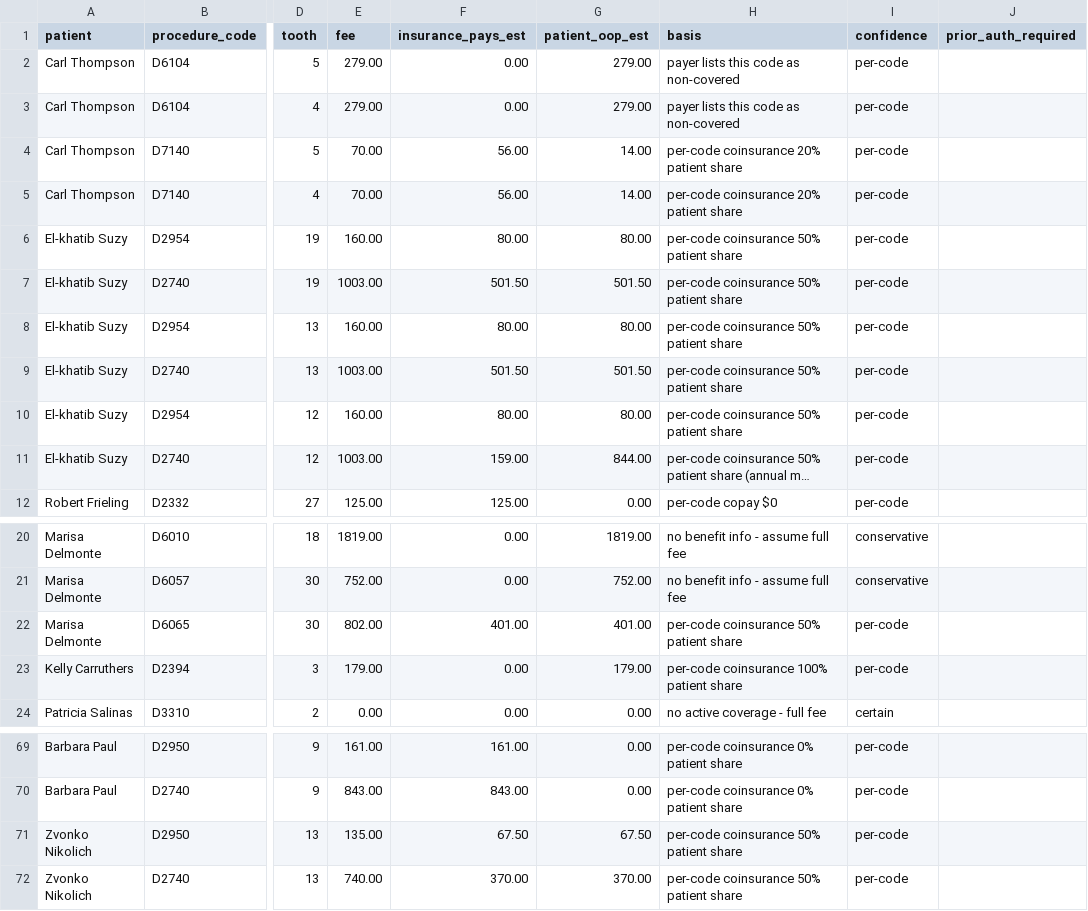
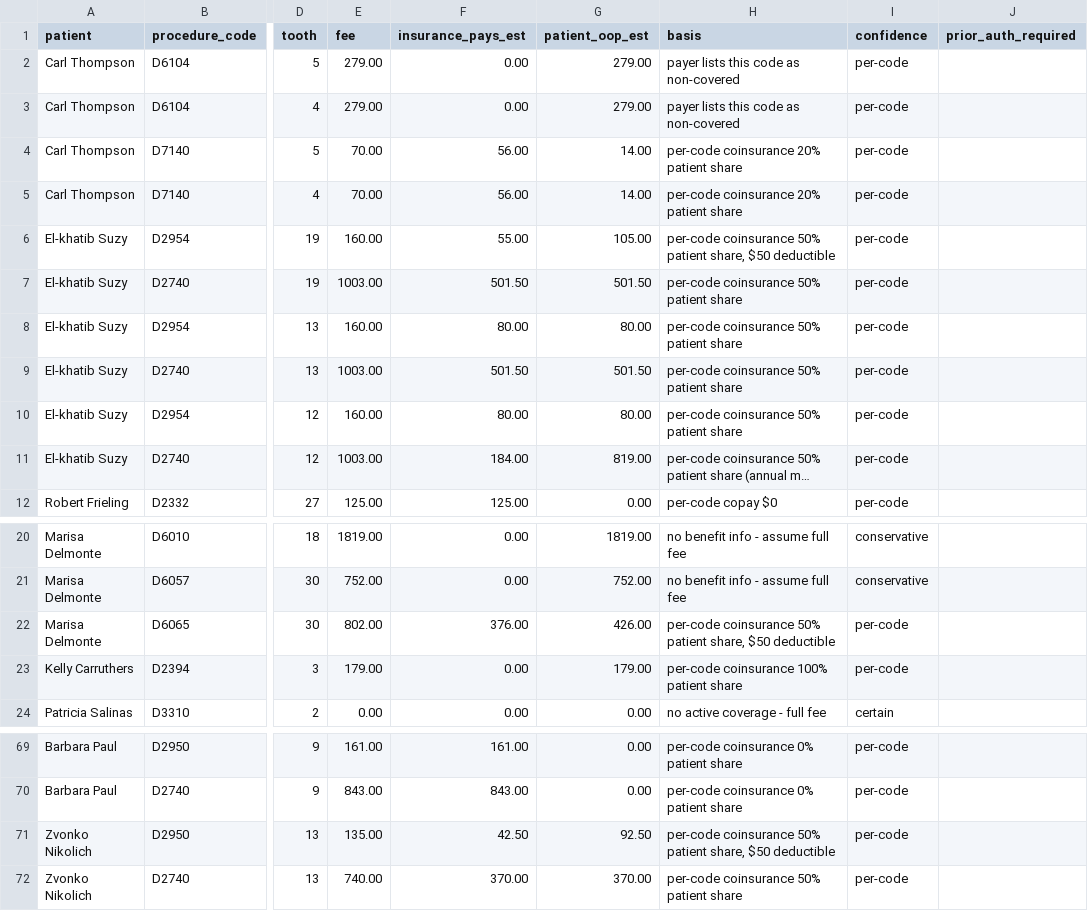
Before and after one commit to nithin261829/nithin-work-trial, a CSV file: targeted_procedure_detail.csv, drawn as a sheet; only a part is shown, gaps mark what is left out; long unchanged cells end in …; the diff names each change by its address in the sheet, - before the commit and + after, or states it on an @@ line.

```diff
--- a/targeted_procedure_detail.csv
+++ b/targeted_procedure_detail.csv
-F6 (insurance_pays_est): 80.00
+F6 (insurance_pays_est): 55.00
-G6 (patient_oop_est): 80.00
+G6 (patient_oop_est): 105.00
-H6 (basis): …50% patient share
+H6 (basis): …50% patient share, $50 deductible
-F11 (insurance_pays_est): 159.00
+F11 (insurance_pays_est): 184.00
-G11 (patient_oop_est): 844.00
+G11 (patient_oop_est): 819.00
-F22 (insurance_pays_est): 401.00
+F22 (insurance_pays_est): 376.00
-G22 (patient_oop_est): 401.00
+G22 (patient_oop_est): 426.00
-H22 (basis): …50% patient share
+H22 (basis): …50% patient share, $50 deductible
-F71 (insurance_pays_est): 67.50
+F71 (insurance_pays_est): 42.50
-G71 (patient_oop_est): 67.50
+G71 (patient_oop_est): 92.50
-H71 (basis): …50% patient share
+H71 (basis): …50% patient share, $50 deductible
```
Also changed, not shown: 01_patients/patients.csv, final_patient_coverage_report.csv, 3 other files.
